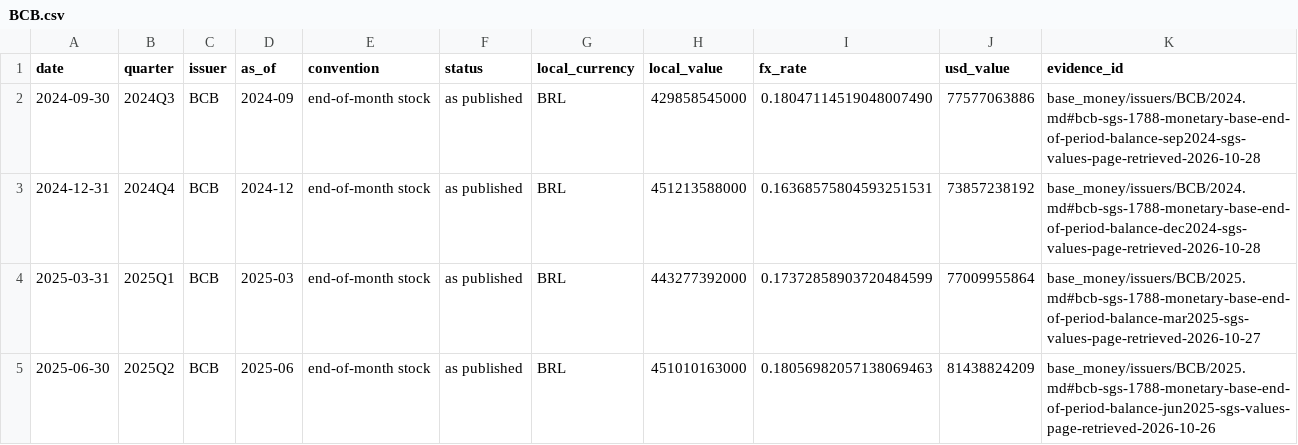
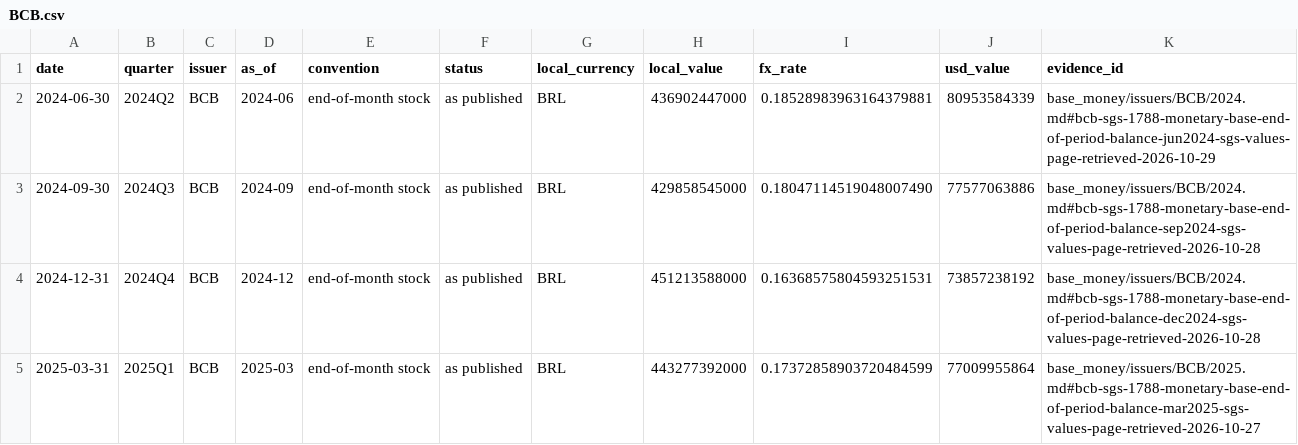
Before and after one commit to GildedPleb/open-inflation, a CSV file: base_money/issuers/BCB/BCB.csv, drawn as a sheet; only a part is shown; the shorter side is filled out with more unchanged rows; the diff names each change by its address in the sheet, - before the commit and + after, or states it on an @@ line.

```diff
--- a/base_money/issuers/BCB/BCB.csv
+++ b/base_money/issuers/BCB/BCB.csv
+row 2: 2024-06-30 | 2024Q2 | BCB | 2024-06 | end-of-month stock | as published | BRL | 436902447000 | 0.18528983963164379881 | 80953584339 | base_money/issuers/BCB/2024.md#bcb-sgs-1788-monetary-base-end-of-period-balance-jun2024-sgs-values-page-retrieved-2026-10-29
```
Also changed, not shown: base_money/components.csv, base_money/issuers/BOJ/BOJ.csv, 36 other files.
